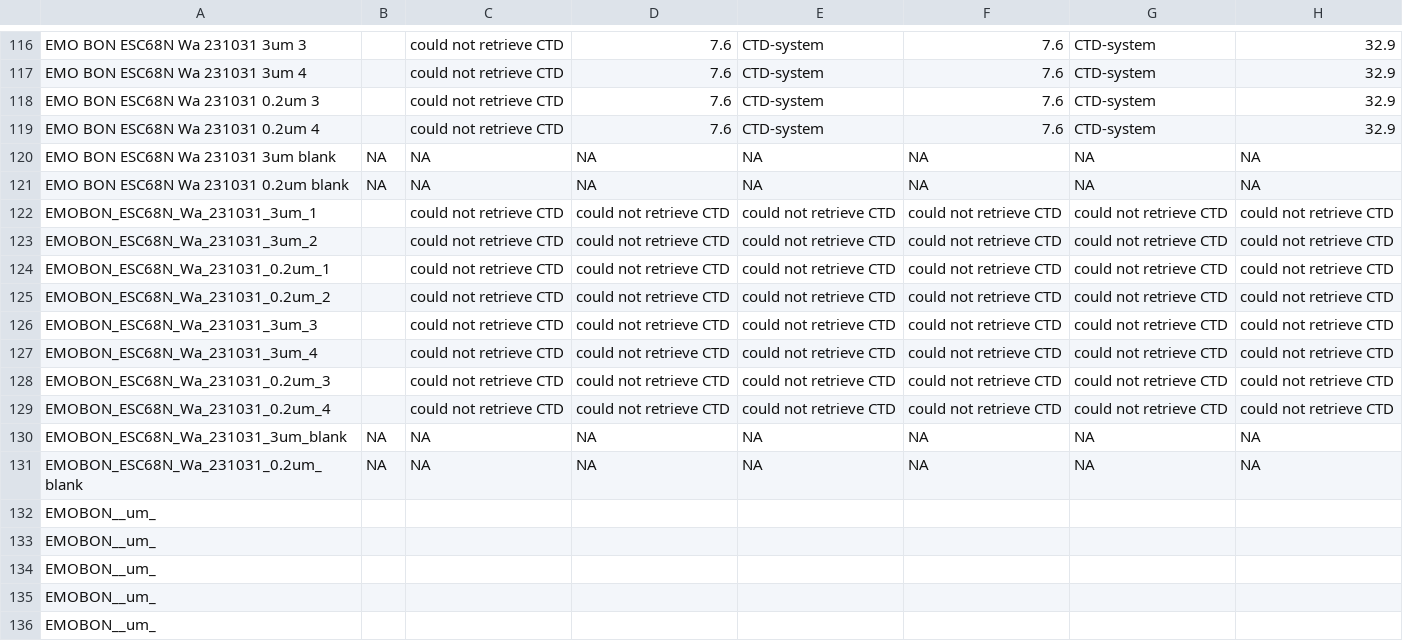
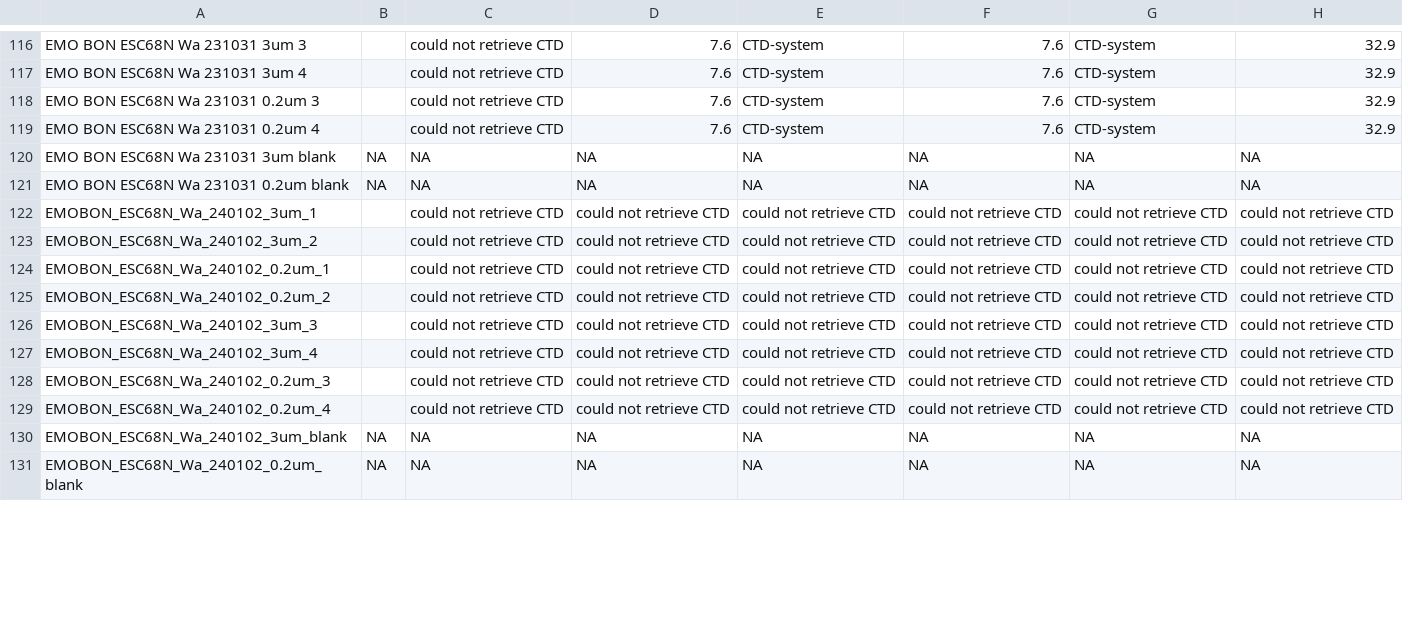
Before and after one commit to emo-bon/observatory-esc68n-crate, a CSV file: logsheets/raw/water_measured.csv, drawn as a sheet; only a part is shown, gaps mark what is left out; removed rows and columns are numbered as before the commit, all else as after; rows hold the shown columns only; the diff covers the shown part only; the diff names each change by its address in the sheet, - before the commit and + after, or states it on an @@ line.

```diff
--- a/logsheets/raw/water_measured.csv
+++ b/logsheets/raw/water_measured.csv
-A122: EMOBON_ESC68N_Wa_231031_3um_1
+A122: EMOBON_ESC68N_Wa_240102_3um_1
-A123: EMOBON_ESC68N_Wa_231031_3um_2
+A123: EMOBON_ESC68N_Wa_240102_3um_2
-A124: EMOBON_ESC68N_Wa_231031_0.2um_1
+A124: EMOBON_ESC68N_Wa_240102_0.2um_1
-A125: EMOBON_ESC68N_Wa_231031_0.2um_2
+A125: EMOBON_ESC68N_Wa_240102_0.2um_2
-A126: EMOBON_ESC68N_Wa_231031_3um_3
+A126: EMOBON_ESC68N_Wa_240102_3um_3
-A127: EMOBON_ESC68N_Wa_231031_3um_4
+A127: EMOBON_ESC68N_Wa_240102_3um_4
-A128: EMOBON_ESC68N_Wa_231031_0.2um_3
+A128: EMOBON_ESC68N_Wa_240102_0.2um_3
-A129: EMOBON_ESC68N_Wa_231031_0.2um_4
+A129: EMOBON_ESC68N_Wa_240102_0.2um_4
-A130: EMOBON_ESC68N_Wa_231031_3um_blank
+A130: EMOBON_ESC68N_Wa_240102_3um_blank
-A131: EMOBON_ESC68N_Wa_231031_0.2um_blank
+A131: EMOBON_ESC68N_Wa_240102_0.2um_blank
-row 132: EMOBON__um_
-row 133: EMOBON__um_
-row 134: EMOBON__um_
-row 135: EMOBON__um_
-row 136: EMOBON__um_
```
Also changed, not shown: 10 added rows and 5 removed rows elsewhere in this file, logsheets/raw/water_observatory.csv, logsheets/raw/water_sampling.csv.
